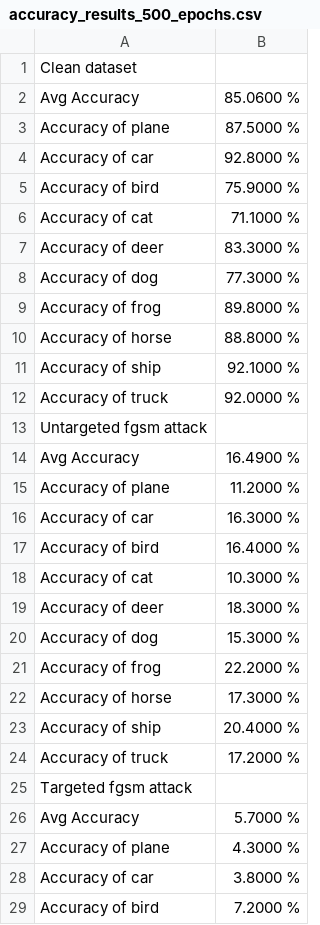
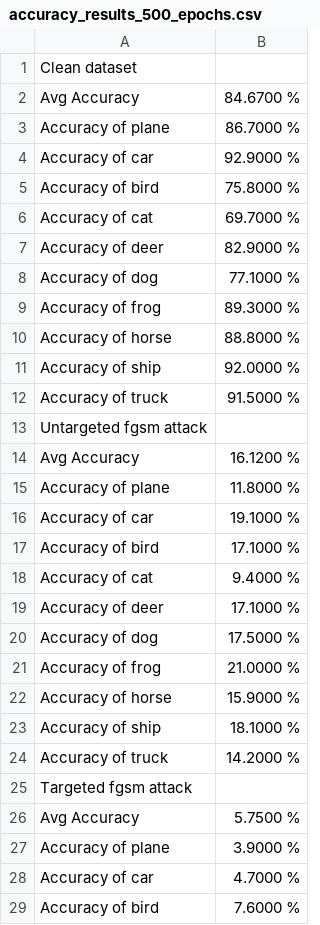
Before and after one commit to wkim97/Adversarial_Defense_CIFAR10, a CSV file: denoising/results/accuracy_results_500_epochs.csv, drawn as a sheet; only a part is shown; the diff covers the shown part only.

```diff
--- a/denoising/results/accuracy_results_500_epochs.csv
+++ b/denoising/results/accuracy_results_500_epochs.csv
@@ -1,29 +1,29 @@
 Clean dataset
-Avg Accuracy, 85.0600 %
-Accuracy of plane, 87.5000 %
-Accuracy of car, 92.8000 %
-Accuracy of bird, 75.9000 %
-Accuracy of cat, 71.1000 %
-Accuracy of deer, 83.3000 %
-Accuracy of dog, 77.3000 %
-Accuracy of frog, 89.8000 %
+Avg Accuracy, 84.6700 %
+Accuracy of plane, 86.7000 %
+Accuracy of car, 92.9000 %
+Accuracy of bird, 75.8000 %
+Accuracy of cat, 69.7000 %
+Accuracy of deer, 82.9000 %
+Accuracy of dog, 77.1000 %
+Accuracy of frog, 89.3000 %
 Accuracy of horse, 88.8000 %
-Accuracy of ship, 92.1000 %
-Accuracy of truck, 92.0000 %
+Accuracy of ship, 92.0000 %
+Accuracy of truck, 91.5000 %
 Untargeted fgsm attack
-Avg Accuracy, 16.4900 %
-Accuracy of plane, 11.2000 %
-Accuracy of car, 16.3000 %
-Accuracy of bird, 16.4000 %
-Accuracy of cat, 10.3000 %
-Accuracy of deer, 18.3000 %
-Accuracy of dog, 15.3000 %
-Accuracy of frog, 22.2000 %
-Accuracy of horse, 17.3000 %
-Accuracy of ship, 20.4000 %
-Accuracy of truck, 17.2000 %
+Avg Accuracy, 16.1200 %
+Accuracy of plane, 11.8000 %
+Accuracy of car, 19.1000 %
+Accuracy of bird, 17.1000 %
+Accuracy of cat, 9.4000 %
+Accuracy of deer, 17.1000 %
+Accuracy of dog, 17.5000 %
+Accuracy of frog, 21.0000 %
+Accuracy of horse, 15.9000 %
+Accuracy of ship, 18.1000 %
+Accuracy of truck, 14.2000 %
 Targeted fgsm attack
-Avg Accuracy, 5.7000 %
-Accuracy of plane, 4.3000 %
-Accuracy of car, 3.8000 %
-Accuracy of bird, 7.2000 %
+Avg Accuracy, 5.7500 %
+Accuracy of plane, 3.9000 %
+Accuracy of car, 4.7000 %
+Accuracy of bird, 7.6000 %
```
Also changed, not shown: 24 added rows and 17 edited cells elsewhere in this file, denoising/results/denoised_accuracy_results_500_epochs.csv, 3 other files.
